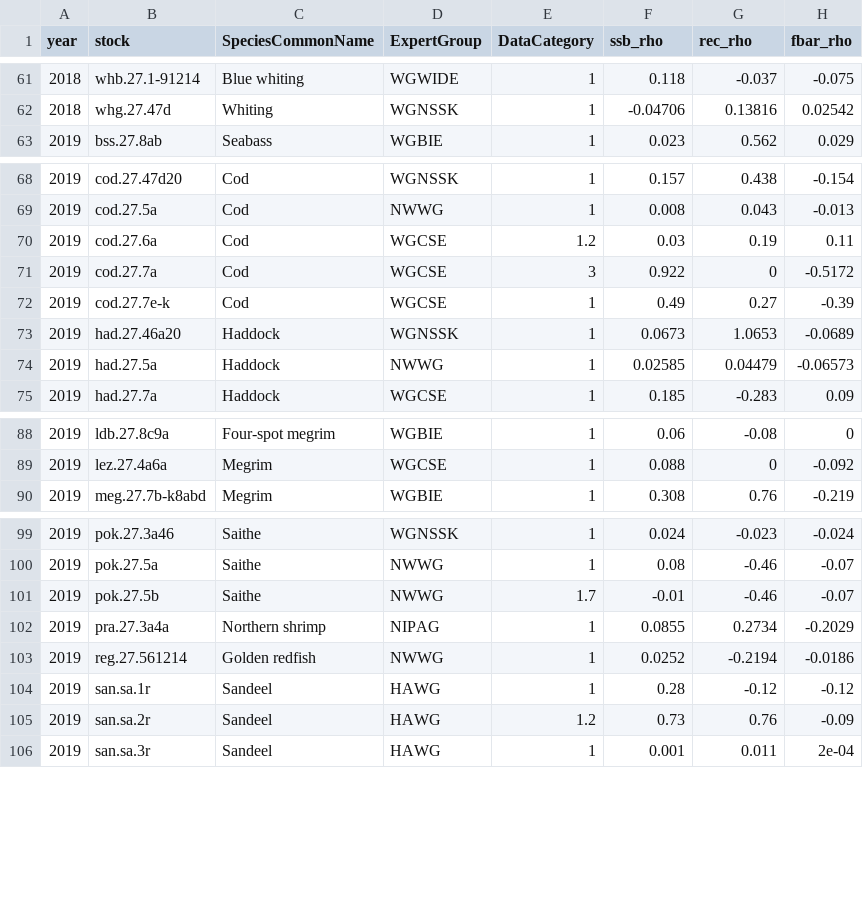
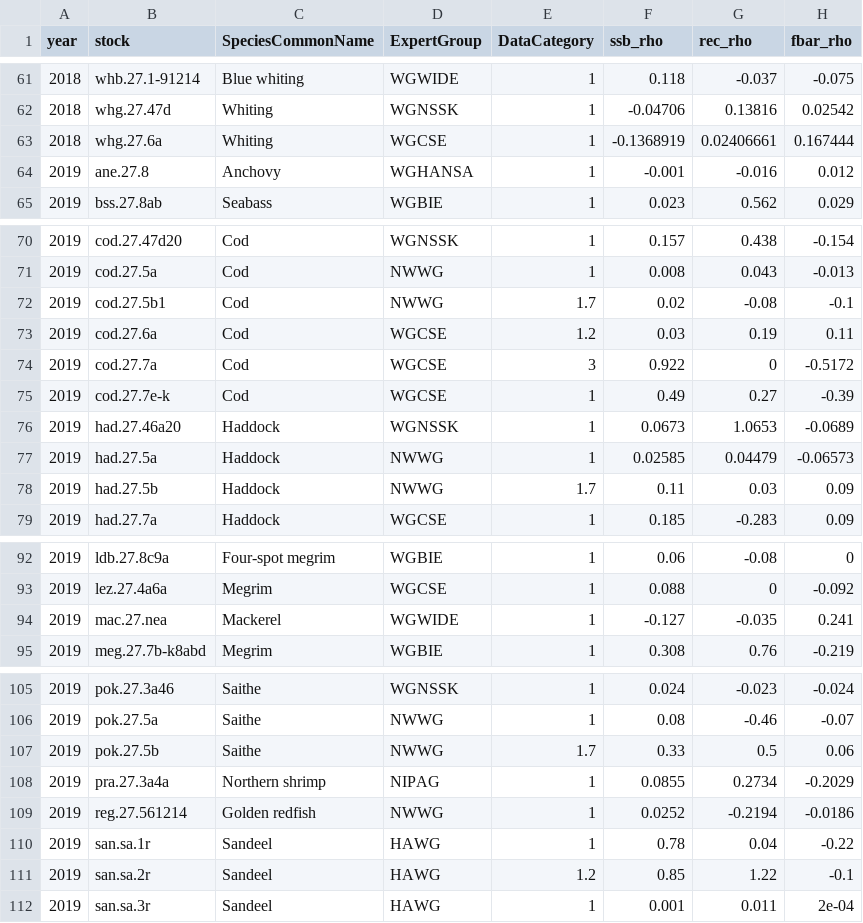
Before and after one commit to ices-eg/wk_WKFORBIAS, a CSV file: mohns_rho_survey/data/provided_stocks.csv, drawn as a sheet; only a part is shown, gaps mark what is left out; the diff covers the shown part only.

```diff
--- a/mohns_rho_survey/data/provided_stocks.csv
+++ b/mohns_rho_survey/data/provided_stocks.csv
@@ -62,2 +62,4 @@
 2018,"whg.27.47d","Whiting","WGNSSK",1,-0.04706,0.13816,0.02542
+2018,"whg.27.6a","Whiting","WGCSE",1,-0.1368919,0.02406661,0.167444
+2019,"ane.27.8","Anchovy","WGHANSA",1,-0.001,-0.016,0.012
 2019,"bss.27.8ab","Seabass","WGBIE",1,0.023,0.562,0.029
@@ -69,2 +71,3 @@
 2019,"cod.27.5a","Cod","NWWG",1,0.008,0.043,-0.013
+2019,"cod.27.5b1","Cod","NWWG",1.7,0.02,-0.08,-0.1
 2019,"cod.27.6a","Cod","WGCSE",1.2,0.03,0.19,0.11
@@ -74,2 +77,3 @@
 2019,"had.27.5a","Haddock","NWWG",1,0.02585,0.04479,-0.06573
+2019,"had.27.5b","Haddock","NWWG",1.7,0.11,0.03,0.09
 2019,"had.27.7a","Haddock","WGCSE",1,0.185,-0.283,0.09
@@ -89,2 +93,3 @@
 2019,"lez.27.4a6a","Megrim","WGCSE",1,0.088,0,-0.092
+2019,"mac.27.nea","Mackerel","WGWIDE",1,-0.127,-0.035,0.241
 2019,"meg.27.7b-k8abd","Megrim","WGBIE",1,0.308,0.76,-0.219
@@ -100,7 +106,7 @@
 2019,"pok.27.5a","Saithe","NWWG",1,0.08,-0.46,-0.07
-2019,"pok.27.5b","Saithe","NWWG",1.7,-0.01,-0.46,-0.07
+2019,"pok.27.5b","Saithe","NWWG",1.7,0.33,0.5,0.06
 2019,"pra.27.3a4a","Northern shrimp","NIPAG",1,0.0855,0.2734,-0.2029
 2019,"reg.27.561214","Golden redfish","NWWG",1,0.0252,-0.2194,-0.0186
-2019,"san.sa.1r","Sandeel","HAWG",1,0.28,-0.12,-0.12
-2019,"san.sa.2r","Sandeel","HAWG",1.2,0.73,0.76,-0.09
+2019,"san.sa.1r","Sandeel","HAWG",1,0.78,0.04,-0.22
+2019,"san.sa.2r","Sandeel","HAWG",1.2,0.85,1.22,-0.1
 2019,"san.sa.3r","Sandeel","HAWG",1,0.001,0.011,2e-04
```
Also changed, not shown: 2 added rows and 1 edited cell elsewhere in this file, mohns_rho_survey/data/missing_cat_12_stocks.csv, mohns_rho_survey/data/mohns_all.csv, 1 other file.
